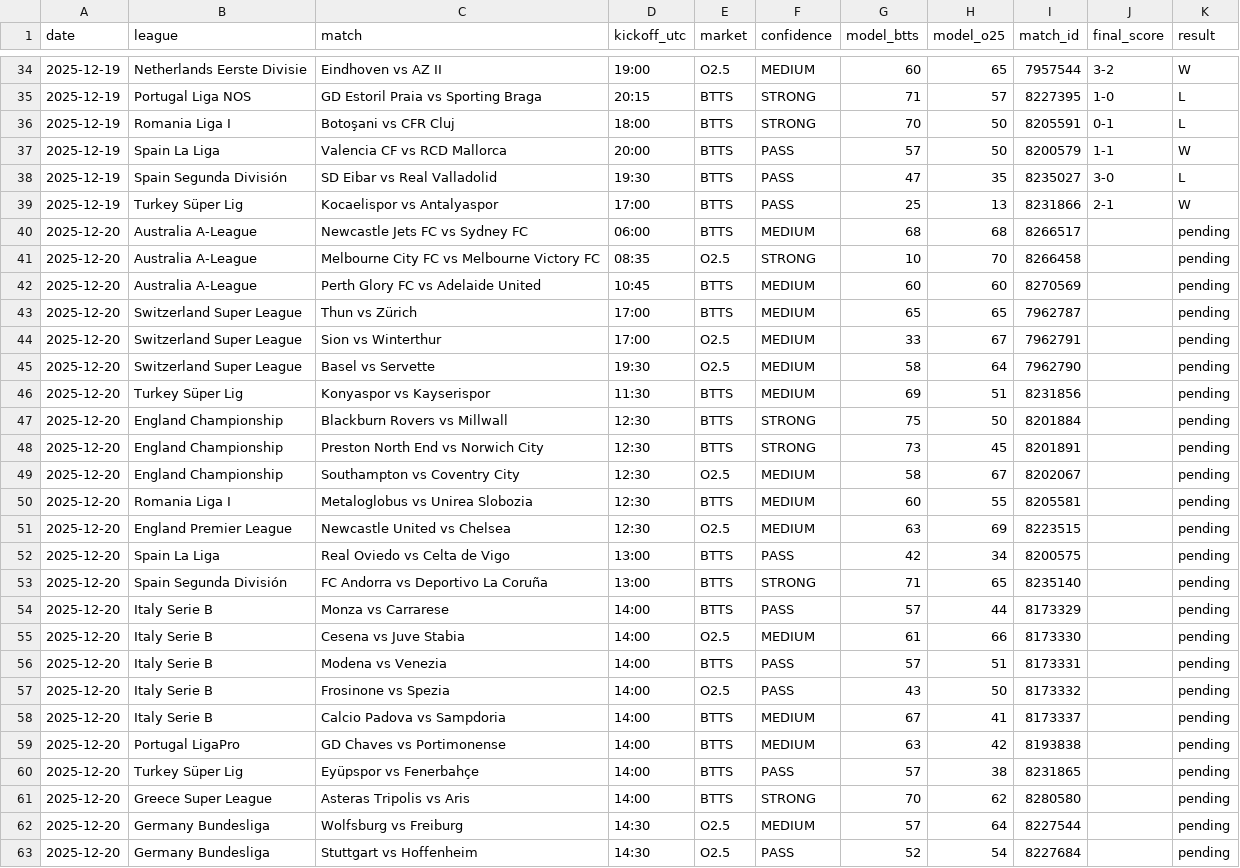
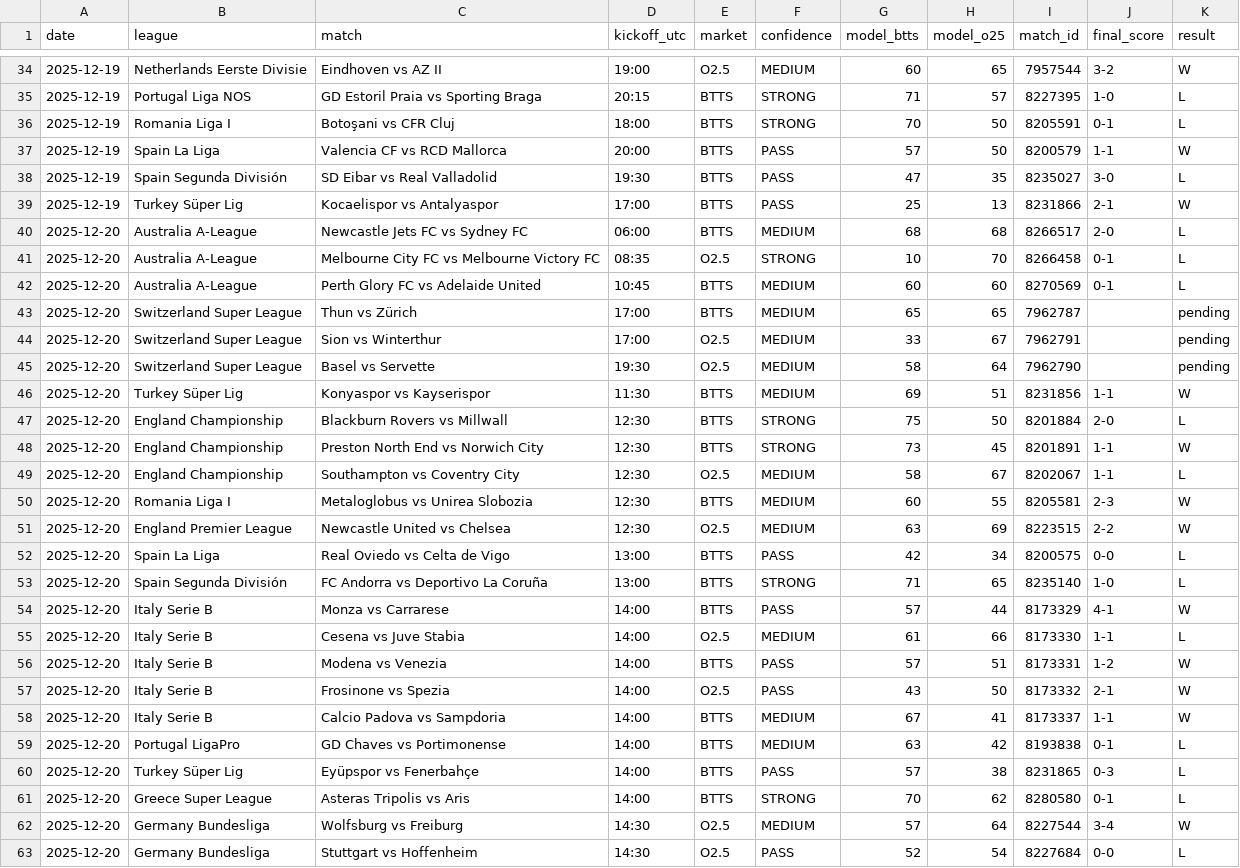
Before and after one commit to papazerg/footystats-lab, a CSV file: data/results/picks.csv, drawn as a sheet; only a part is shown, gaps mark what is left out; the diff covers the shown part only.

Commit message:
Update results for 2025-12-19

```diff
--- a/data/results/picks.csv
+++ b/data/results/picks.csv
@@ -39,5 +39,5 @@ date,league,match,kickoff_utc,market,confidence,model_btts,model_o25,match_id,fi
 2025-12-19,Turkey Süper Lig,Kocaelispor vs Antalyaspor,17:00,BTTS,PASS,25,13,8231866,2-1,W
-2025-12-20,Australia A-League,Newcastle Jets FC vs Sydney FC,06:00,BTTS,MEDIUM,68,68,8266517,"",pending
-2025-12-20,Australia A-League,Melbourne City FC vs Melbourne Victory FC,08:35,O2.5,STRONG,10,70,8266458,"",pending
-2025-12-20,Australia A-League,Perth Glory FC vs Adelaide United,10:45,BTTS,MEDIUM,60,60,8270569,"",pending
+2025-12-20,Australia A-League,Newcastle Jets FC vs Sydney FC,06:00,BTTS,MEDIUM,68,68,8266517,2-0,L
+2025-12-20,Australia A-League,Melbourne City FC vs Melbourne Victory FC,08:35,O2.5,STRONG,10,70,8266458,0-1,L
+2025-12-20,Australia A-League,Perth Glory FC vs Adelaide United,10:45,BTTS,MEDIUM,60,60,8270569,0-1,L
 2025-12-20,Switzerland Super League,Thun vs Zürich,17:00,BTTS,MEDIUM,65,65,7962787,"",pending
@@ -45,19 +45,19 @@ date,league,match,kickoff_utc,market,confidence,model_btts,model_o25,match_id,fi
 2025-12-20,Switzerland Super League,Basel vs Servette,19:30,O2.5,MEDIUM,58,64,7962790,"",pending
-2025-12-20,Turkey Süper Lig,Konyaspor vs Kayserispor,11:30,BTTS,MEDIUM,69,51,8231856,"",pending
-2025-12-20,England Championship,Blackburn Rovers vs Millwall,12:30,BTTS,STRONG,75,50,8201884,"",pending
-2025-12-20,England Championship,Preston North End vs Norwich City,12:30,BTTS,STRONG,73,45,8201891,"",pending
-2025-12-20,England Championship,Southampton vs Coventry City,12:30,O2.5,MEDIUM,58,67,8202067,"",pending
-2025-12-20,Romania Liga I,Metaloglobus vs Unirea Slobozia,12:30,BTTS,MEDIUM,60,55,8205581,"",pending
-2025-12-20,England Premier League,Newcastle United vs Chelsea,12:30,O2.5,MEDIUM,63,69,8223515,"",pending
-2025-12-20,Spain La Liga,Real Oviedo vs Celta de Vigo,13:00,BTTS,PASS,42,34,8200575,"",pending
-2025-12-20,Spain Segunda División,FC Andorra vs Deportivo La Coruña,13:00,BTTS,STRONG,71,65,8235140,"",pending
-2025-12-20,Italy Serie B,Monza vs Carrarese,14:00,BTTS,PASS,57,44,8173329,"",pending
-2025-12-20,Italy Serie B,Cesena vs Juve Stabia,14:00,O2.5,MEDIUM,61,66,8173330,"",pending
-2025-12-20,Italy Serie B,Modena vs Venezia,14:00,BTTS,PASS,57,51,8173331,"",pending
-2025-12-20,Italy Serie B,Frosinone vs Spezia,14:00,O2.5,PASS,43,50,8173332,"",pending
-2025-12-20,Italy Serie B,Calcio Padova vs Sampdoria,14:00,BTTS,MEDIUM,67,41,8173337,"",pending
-2025-12-20,Portugal LigaPro,GD Chaves vs Portimonense,14:00,BTTS,MEDIUM,63,42,8193838,"",pending
-2025-12-20,Turkey Süper Lig,Eyüpspor vs Fenerbahçe,14:00,BTTS,PASS,57,38,8231865,"",pending
-2025-12-20,Greece Super League,Asteras Tripolis vs Aris,14:00,BTTS,STRONG,70,62,8280580,"",pending
-2025-12-20,Germany Bundesliga,Wolfsburg vs Freiburg,14:30,O2.5,MEDIUM,57,64,8227544,"",pending
-2025-12-20,Germany Bundesliga,Stuttgart vs Hoffenheim,14:30,O2.5,PASS,52,54,8227684,"",pending
+2025-12-20,Turkey Süper Lig,Konyaspor vs Kayserispor,11:30,BTTS,MEDIUM,69,51,8231856,1-1,W
+2025-12-20,England Championship,Blackburn Rovers vs Millwall,12:30,BTTS,STRONG,75,50,8201884,2-0,L
+2025-12-20,England Championship,Preston North End vs Norwich City,12:30,BTTS,STRONG,73,45,8201891,1-1,W
+2025-12-20,England Championship,Southampton vs Coventry City,12:30,O2.5,MEDIUM,58,67,8202067,1-1,L
+2025-12-20,Romania Liga I,Metaloglobus vs Unirea Slobozia,12:30,BTTS,MEDIUM,60,55,8205581,2-3,W
+2025-12-20,England Premier League,Newcastle United vs Chelsea,12:30,O2.5,MEDIUM,63,69,8223515,2-2,W
+2025-12-20,Spain La Liga,Real Oviedo vs Celta de Vigo,13:00,BTTS,PASS,42,34,8200575,0-0,L
+2025-12-20,Spain Segunda División,FC Andorra vs Deportivo La Coruña,13:00,BTTS,STRONG,71,65,8235140,1-0,L
+2025-12-20,Italy Serie B,Monza vs Carrarese,14:00,BTTS,PASS,57,44,8173329,4-1,W
+2025-12-20,Italy Serie B,Cesena vs Juve Stabia,14:00,O2.5,MEDIUM,61,66,8173330,1-1,L
+2025-12-20,Italy Serie B,Modena vs Venezia,14:00,BTTS,PASS,57,51,8173331,1-2,W
+2025-12-20,Italy Serie B,Frosinone vs Spezia,14:00,O2.5,PASS,43,50,8173332,2-1,W
+2025-12-20,Italy Serie B,Calcio Padova vs Sampdoria,14:00,BTTS,MEDIUM,67,41,8173337,1-1,W
+2025-12-20,Portugal LigaPro,GD Chaves vs Portimonense,14:00,BTTS,MEDIUM,63,42,8193838,0-1,L
+2025-12-20,Turkey Süper Lig,Eyüpspor vs Fenerbahçe,14:00,BTTS,PASS,57,38,8231865,0-3,L
+2025-12-20,Greece Super League,Asteras Tripolis vs Aris,14:00,BTTS,STRONG,70,62,8280580,0-1,L
+2025-12-20,Germany Bundesliga,Wolfsburg vs Freiburg,14:30,O2.5,MEDIUM,57,64,8227544,3-4,W
+2025-12-20,Germany Bundesliga,Stuttgart vs Hoffenheim,14:30,O2.5,PASS,52,54,8227684,0-0,L
```
Also changed, not shown: 6 edited cells elsewhere in this file.
